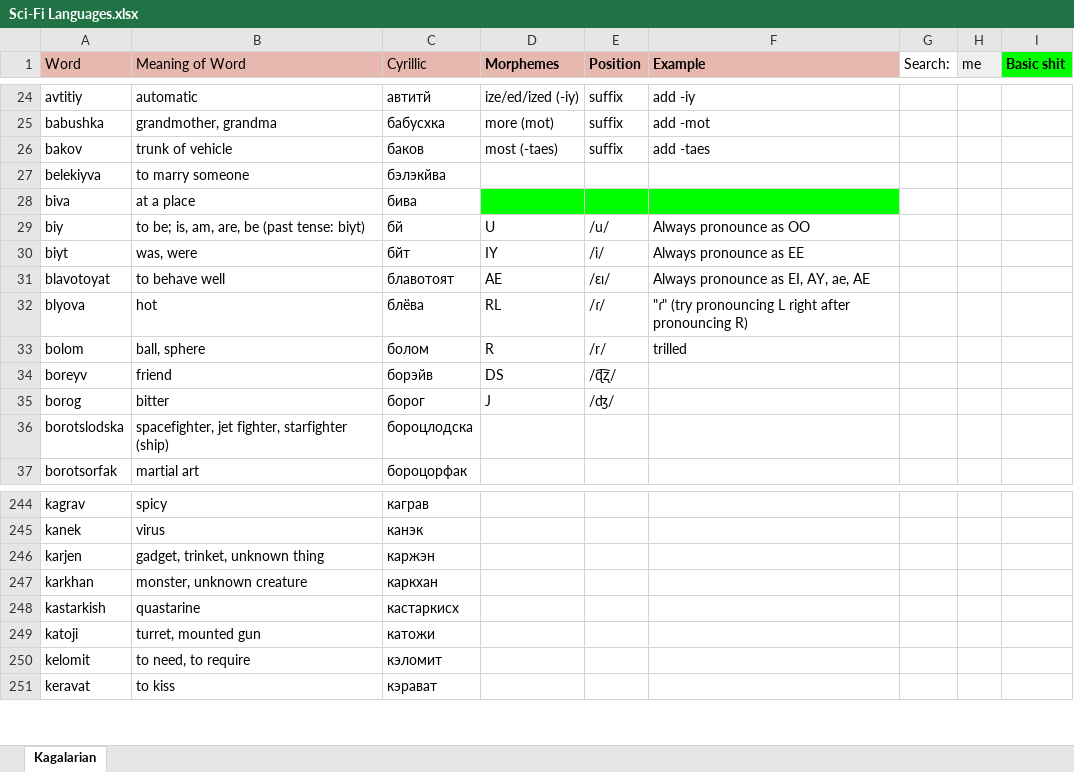
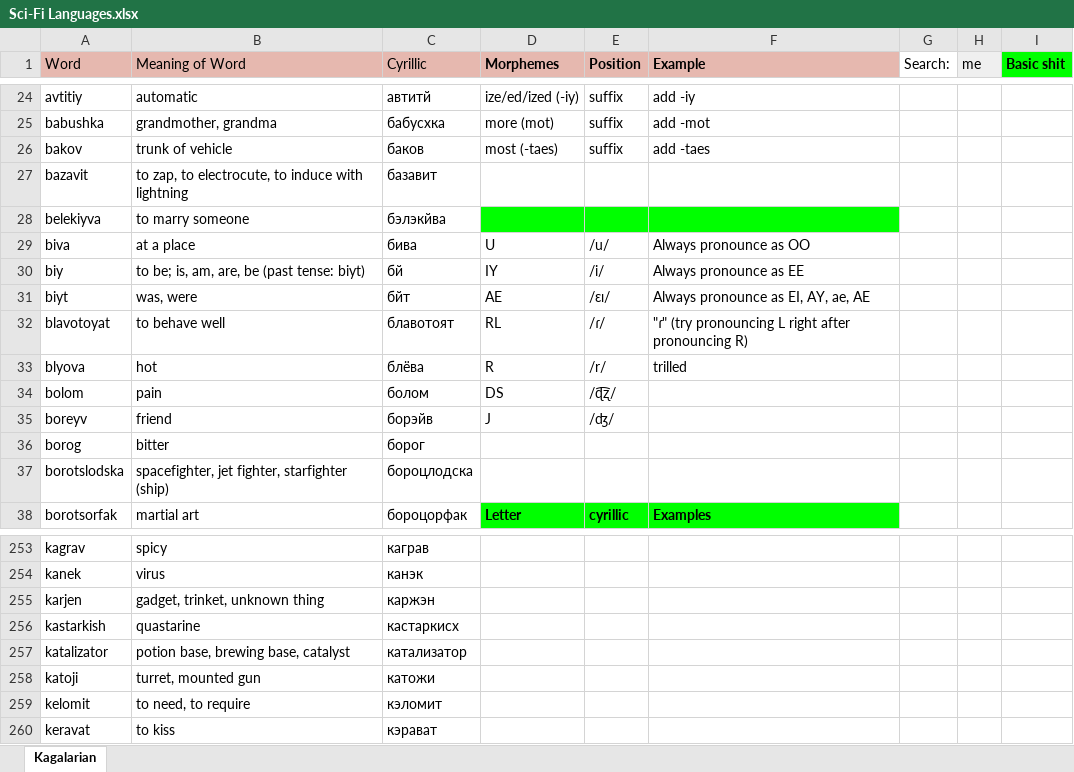
Before and after one commit to Oneo64/Starlattice, an Excel workbook: Conlangs/Sci-Fi Languages.xlsx, sheet Kagalarian, drawn as a sheet; only a part is shown, gaps mark what is left out; values as stored, in another font and other column widths than the file's, no borders; charts and pictures not drawn; removed rows and columns are numbered as before the commit, all else as after; the diff covers the shown part only; the diff names each change by its address in the sheet, - before the commit and + after, or states it on an @@ line.

Commit message:
Update Sci-Fi Languages.xlsx

```diff
--- a/Conlangs/Sci-Fi Languages.xlsx (sheet Kagalarian)
+++ b/Conlangs/Sci-Fi Languages.xlsx (sheet Kagalarian)
+row 27: bazavit | to zap, to electrocute, to induce with lightning | базавит
-D28:F28 fill: none
+D28:F28 fill: #00FF00
-D29 (Morphemes): (empty)
+D29 (Morphemes): U
-D29:F29 fill: #00FF00
+D29:F29 fill: none
-E29 (Position): (empty)
+E29 (Position): /u/
-F29 (Example): (empty)
+F29 (Example): Always pronounce as OO
-D30 (Morphemes): U
+D30 (Morphemes): IY
-E30 (Position): /u/
+E30 (Position): /i/
-F30 (Example): Always pronounce as OO
+F30 (Example): Always pronounce as EE
-D31 (Morphemes): IY
+D31 (Morphemes): AE
-E31 (Position): /i/
+E31 (Position): /ɛɪ/
-F31 (Example): Always pronounce as EE
+F31 (Example): Always pronounce as EI, AY, ae, AE
-D32 (Morphemes): AE
+D32 (Morphemes): RL
-E32 (Position): /ɛɪ/
+E32 (Position): /ɾ/
-F32 (Example): Always pronounce as EI, AY, ae, AE
+F32 (Example): "ɾ" (try pronouncing L right after pronouncing R)
-D33 (Morphemes): RL
+D33 (Morphemes): R
-E33 (Position): /ɾ/
+E33 (Position): /r/
-F33 (Example): "ɾ" (try pronouncing L right after pronouncing R)
+F33 (Example): trilled
-B34 (Meaning of Word): ball, sphere
+B34 (Meaning of Word): pain
-D34 (Morphemes): R
+D34 (Morphemes): DS
-E34 (Position): /r/
+E34 (Position): /ɖ͡ʐ/
-F34 (Example): trilled
+F34 (Example): (empty)
-D35 (Morphemes): DS
+D35 (Morphemes): J
-E35 (Position): /ɖ͡ʐ/
+E35 (Position): /ʤ/
-D36 (Morphemes): J
+D36 (Morphemes): (empty)
-E36 (Position): /ʤ/
+E36 (Position): (empty)
-D38 (Morphemes): (empty)
+D38 (Morphemes): Letter
-D38:F38 fill: none
+D38:F38 fill: #00FF00
-E38 (Position): (empty)
+E38 (Position): cyrillic
-F38 (Example): (empty)
+F38 (Example): Examples
-row 247: karkhan | monster, unknown creature | каркхан
+row 257: katalizator | potion base, brewing base, catalyst | катализатор
```
Also changed, not shown: 30 added rows, 5 removed rows, 91 edited cells and cell formats elsewhere in this sheet.
